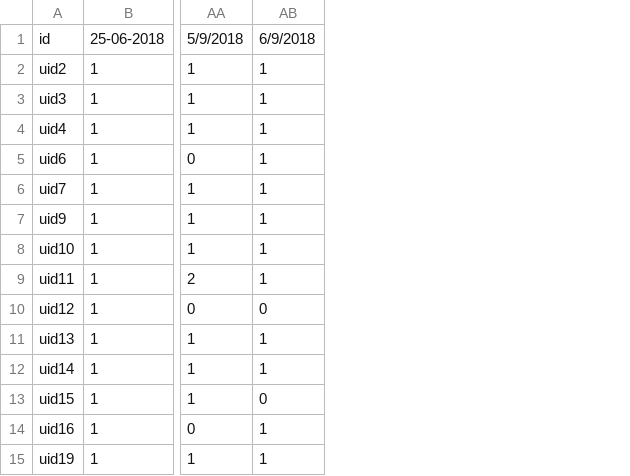
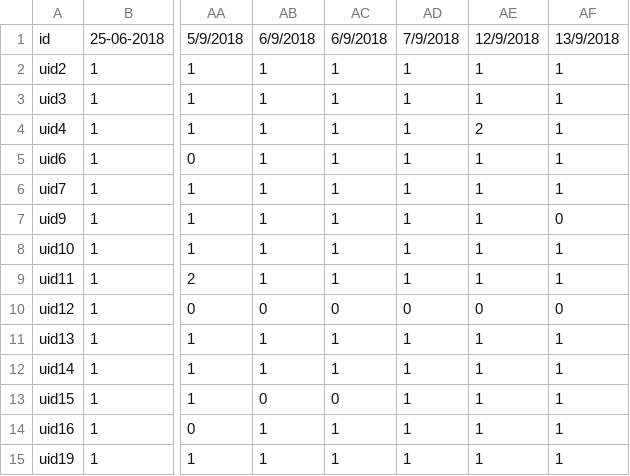
Before and after one commit to husam79/read.github.io, a CSV file: attendance.csv, drawn as a sheet; only a part is shown, gaps mark what is left out; the diff names each change by its address in the sheet, - before the commit and + after, or states it on an @@ line.

Commit message:
no message

```diff
--- a/attendance.csv
+++ b/attendance.csv
+column AC, rows 1-15: 6/9/2018 | 1 | 1 | 1 | 1 | 1 | 1 | 1 | 1 | 0 | 1 | 1 | 0 | 1 | 1
+column AD, rows 1-15: 7/9/2018 | 1 | 1 | 1 | 1 | 1 | 1 | 1 | 1 | 0 | 1 | 1 | 1 | 1 | 1
+column AE, rows 1-15: 12/9/2018 | 1 | 1 | 2 | 1 | 1 | 1 | 1 | 1 | 0 | 1 | 1 | 1 | 1 | 1
+column AF, rows 1-15: 13/9/2018 | 1 | 1 | 1 | 1 | 1 | 0 | 1 | 1 | 0 | 1 | 1 | 1 | 1 | 1
```
